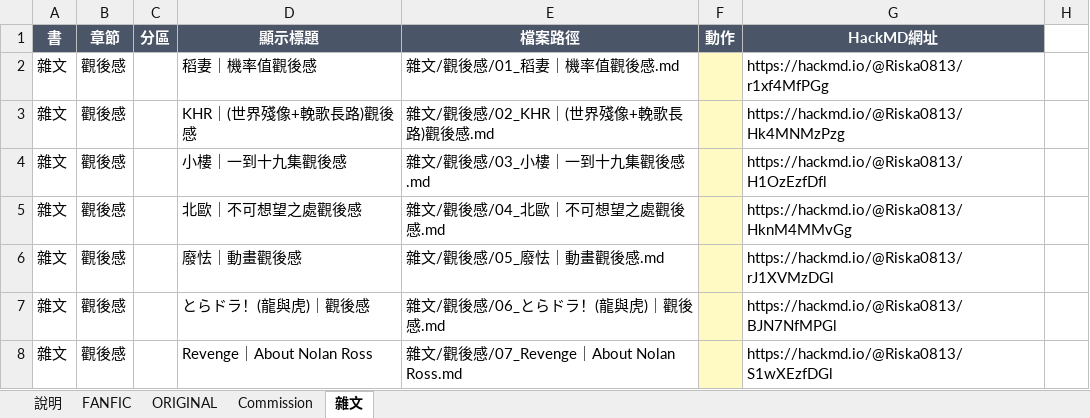
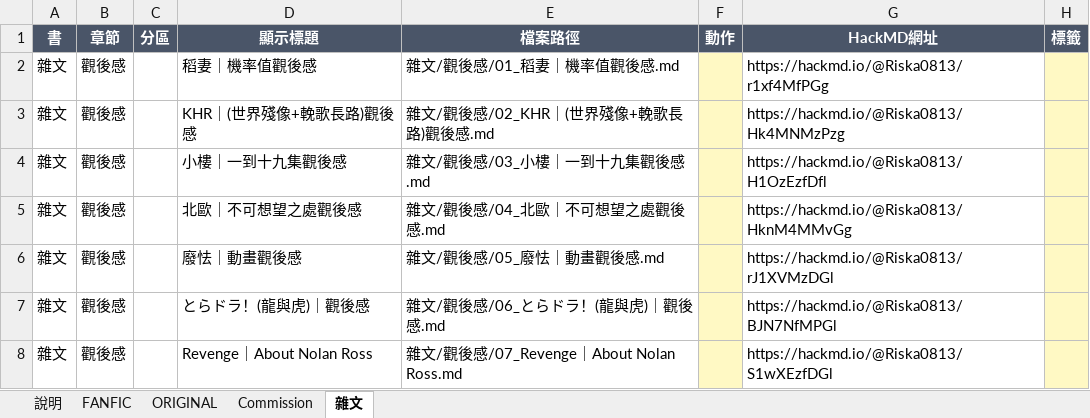
Before and after one commit to linyuan696-svg/linyuan, an Excel workbook: _sync/HackMD同步對照表.xlsx, sheet 雜文, drawn as a sheet; values as stored, in another font and other column widths than the file's, no borders; the diff names each change by its address in the sheet, - before the commit and + after, or states it on an @@ line.

```diff
--- a/_sync/HackMD同步對照表.xlsx (sheet 雜文)
+++ b/_sync/HackMD同步對照表.xlsx (sheet 雜文)
-H1: (empty)
+H1: 標籤
-H1 fill: none
+H1 fill: #4A5568
-H2:H8 fill: none
+H2:H8 fill: #FFF9C4
```
Also changed, not shown: sheet 說明, sheet ORIGINAL, sheet Commission, sheet FANFIC, 2 other files.
